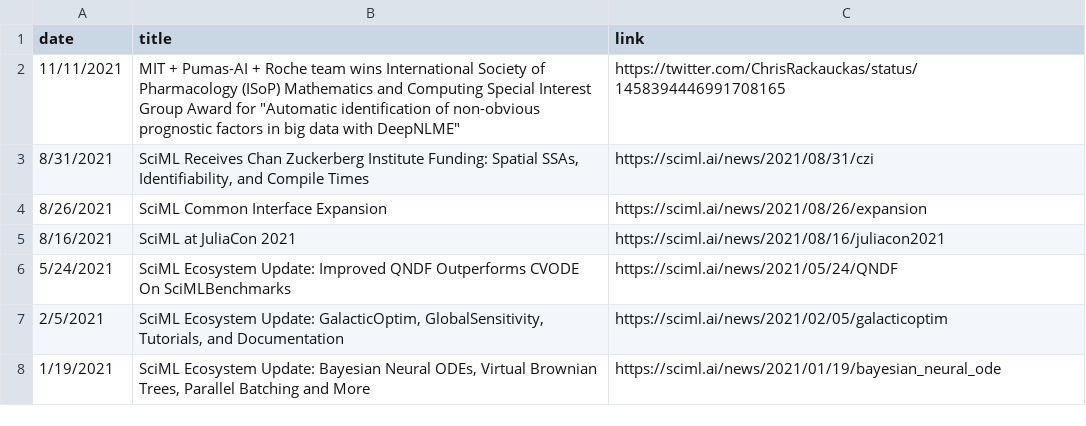
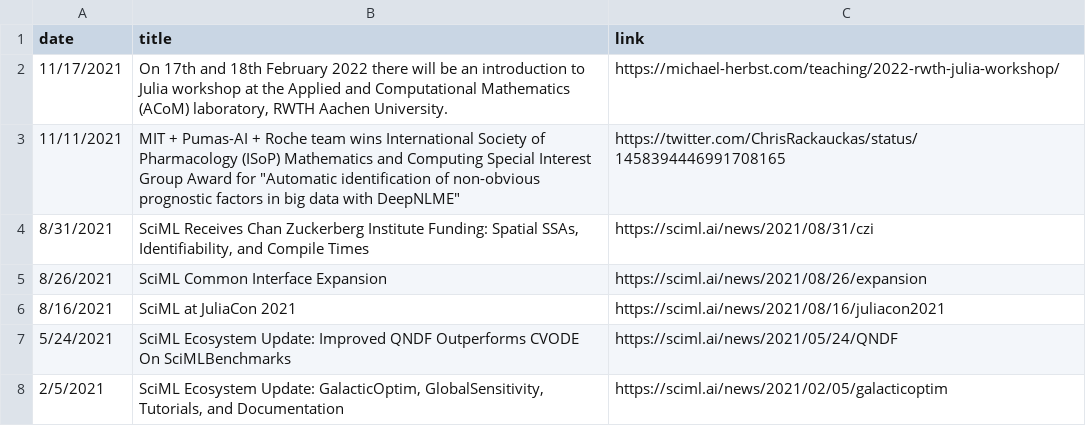
Before and after one commit to JuliaLabs/julialabs.github.io, a CSV file: _assets/news.csv, drawn as a sheet; only a part is shown; the shorter side is filled out with more unchanged rows.

Commit message:
Updating news.

```diff
--- a/_assets/news.csv
+++ b/_assets/news.csv
@@ -1,2 +1,3 @@
 date,title,link
+11/17/2021,"On 17th and 18th February 2022 there will be an introduction to Julia workshop at the Applied and Computational Mathematics (ACoM) laboratory, RWTH Aachen University.",https://michael-herbst.com/teaching/2022-rwth-julia-workshop/
 11/11/2021,"MIT + Pumas-AI + Roche team wins International Society of Pharmacology (ISoP) Mathematics and Computing Special Interest Group Award for ""Automatic identification of non-obvious prognostic factors in big data with DeepNLME""",https://twitter.com/ChrisRackauckas/status/1458394446991708165
```
